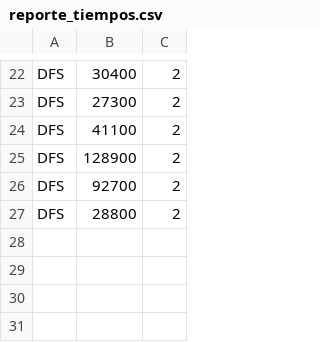
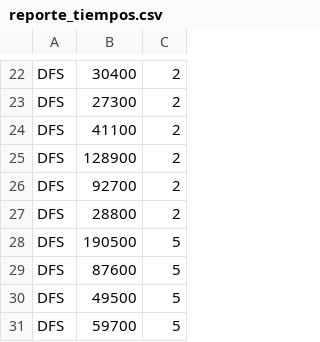
Before and after one commit to alejoca112/icc-estp67-ProyectoFinal, a CSV file: reporte_tiempos.csv, drawn as a sheet; only a part is shown, gaps mark what is left out.

```diff
--- a/reporte_tiempos.csv
+++ b/reporte_tiempos.csv
@@ -27 +27,5 @@ DFS,92700,2
 DFS,28800,2
+DFS,190500,5
+DFS,87600,5
+DFS,49500,5
+DFS,59700,5
```
Also changed, not shown: 5 other files.
